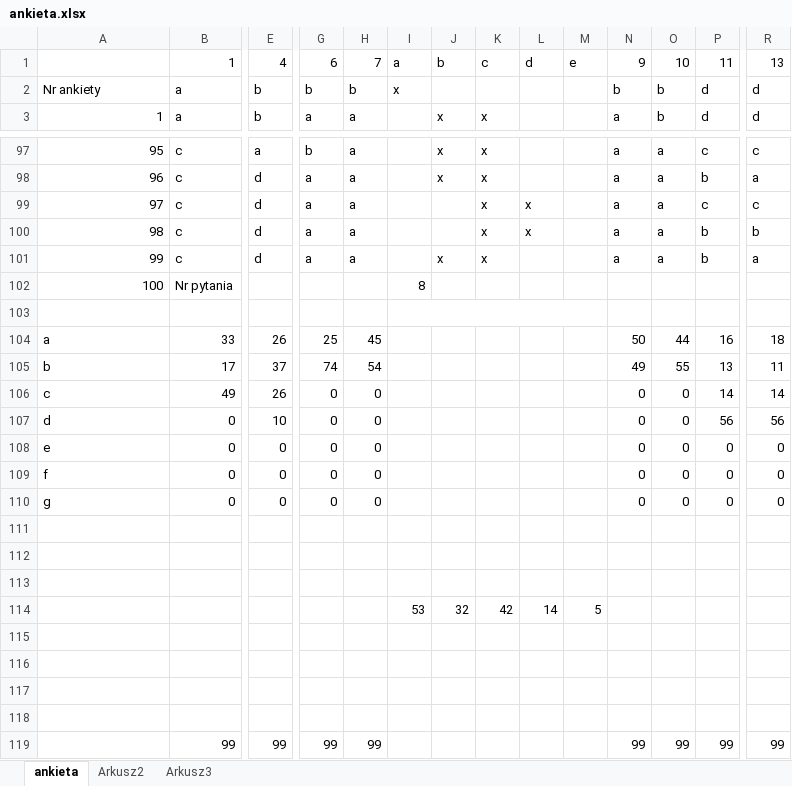
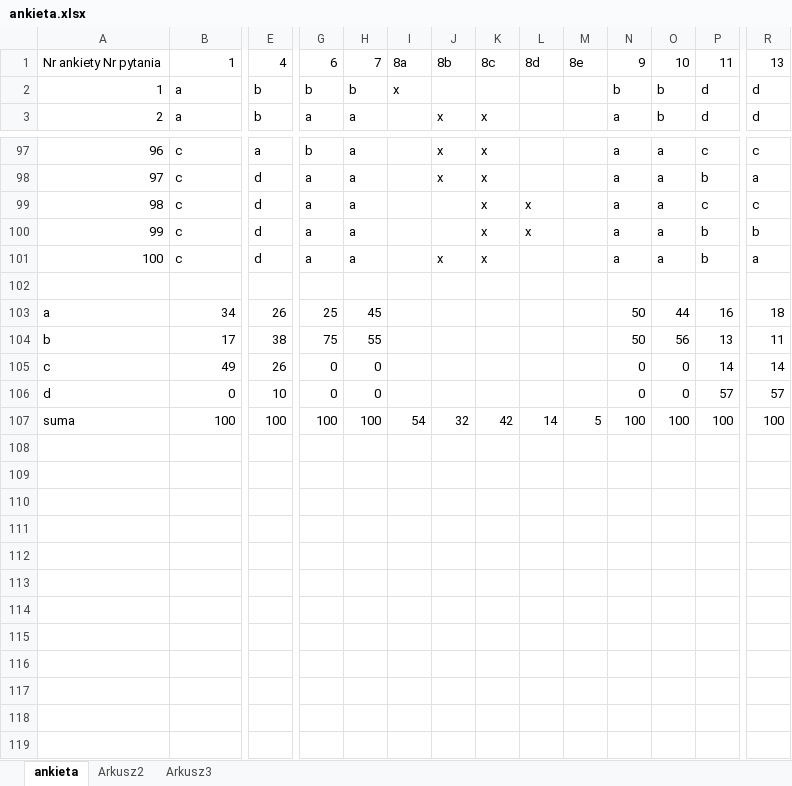
Before and after one commit to oskarpasko/university, an Excel workbook: 4semestr/InformatykaEkonomiczna/ankieta.xlsx, sheet ankieta, drawn as a sheet; only a part is shown, gaps mark what is left out; values as stored, in another font and other column widths than the file's, no cell formats; removed rows and columns are numbered as before the commit, all else as after; rows hold the shown columns only; the diff names each change by its address in the sheet, - before the commit and + after, or states it on an @@ line.

Commit message:
Update ankieta.xlsx

```diff
--- a/4semestr/InformatykaEkonomiczna/ankieta.xlsx (sheet ankieta)
+++ b/4semestr/InformatykaEkonomiczna/ankieta.xlsx (sheet ankieta)
@@ column A renumbered between rows 1 and 101 @@
-I1: a
+I1: 8a
-J1: b
+J1: 8b
-K1: c
+K1: 8c
-L1: d
+L1: 8d
-M1: e
+M1: 8e
-row 102: 100 | Nr pytania |  |  |  | 8
-I103:M103 merged
-row 104: a | 33 | 26 | 25 | 45 |  |  |  |  |  | 50 | 44 | 16 | 18
+row 103: a | 34 | 26 | 25 | 45 |  |  |  |  |  | 50 | 44 | 16 | 18
-E104: 37
+E104: 38
-G104: 74
+G104: 75
-H104: 54
+H104: 55
-N104: 49
+N104: 50
-O104: 55
+O104: 56
-P106: 56
+P106: 57
-R106: 56
+R106: 57
-row 108: e | 0 | 0 | 0 | 0 |  |  |  |  |  | 0 | 0 | 0 | 0
-row 109: f | 0 | 0 | 0 | 0 |  |  |  |  |  | 0 | 0 | 0 | 0
-row 110: g | 0 | 0 | 0 | 0 |  |  |  |  |  | 0 | 0 | 0 | 0
-row 107: (empty)
+row 107: suma | 100 | 100 | 100 | 100 | 54 | 32 | 42 | 14 | 5 | 100 | 100 | 100 | 100
-row 112: (empty)
-row 113: (empty)
-row 114:  |  |  |  |  | 53 | 32 | 42 | 14 | 5
-row 115: (empty)
-row 116: (empty)
-row 117: (empty)
-row 118: (empty)
-row 119:  | 99 | 99 | 99 | 99 |  |  |  |  |  | 99 | 99 | 99 | 99
```
Also changed, not shown: cell formats, formulas that keep their value.
